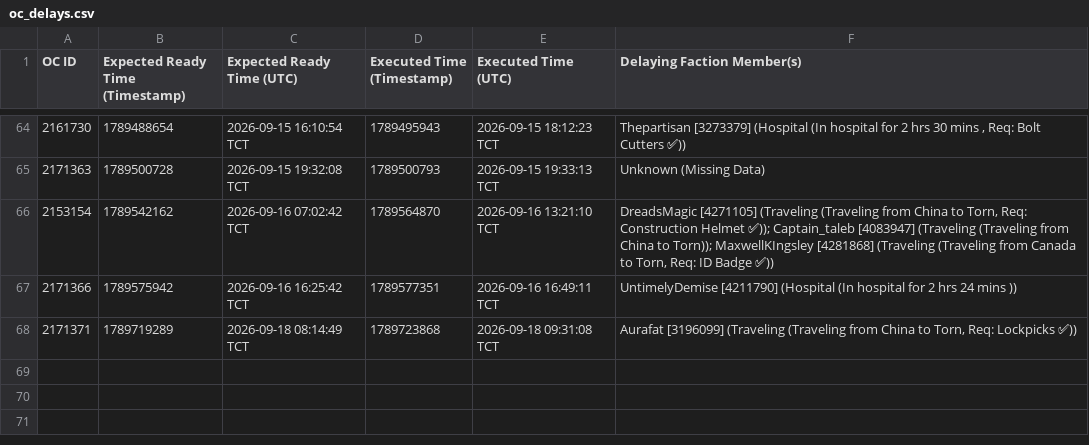
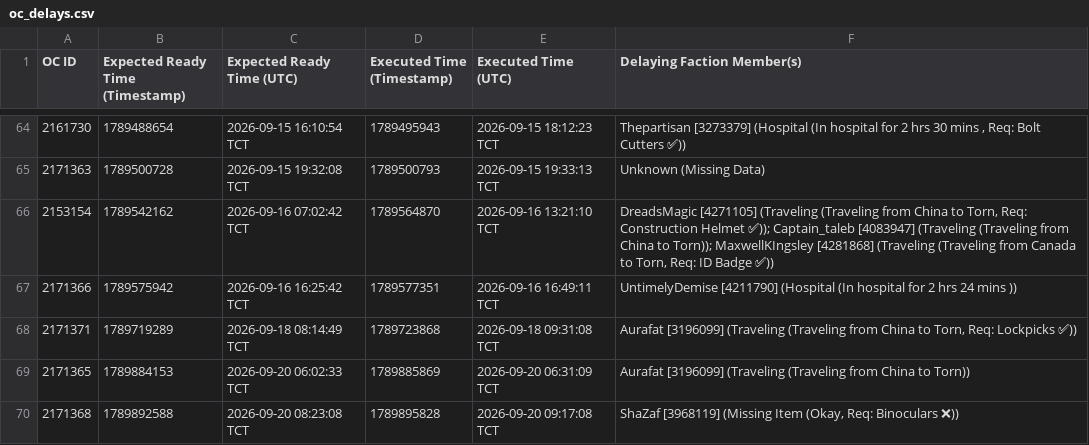
Before and after one commit to Ferrousbuns/torn-OC-Tracker, a CSV file: oc_delays.csv, drawn as a sheet; only a part is shown, gaps mark what is left out; the diff names each change by its address in the sheet, - before the commit and + after, or states it on an @@ line.

Commit message:
Auto-update oc_delay data: 2026-09-20 20:10

```diff
--- a/oc_delays.csv
+++ b/oc_delays.csv
+row 69: 2171365 | 1789884153 | 2026-09-20 06:02:33 TCT | 1789885869 | 2026-09-20 06:31:09 TCT | Aurafat [3196099] (Traveling (Traveling from China to Torn))
+row 70: 2171368 | 1789892588 | 2026-09-20 08:23:08 TCT | 1789895828 | 2026-09-20 09:17:08 TCT | ShaZaf [3968119] (Missing Item (Okay, Req: Binoculars ❌))
```
